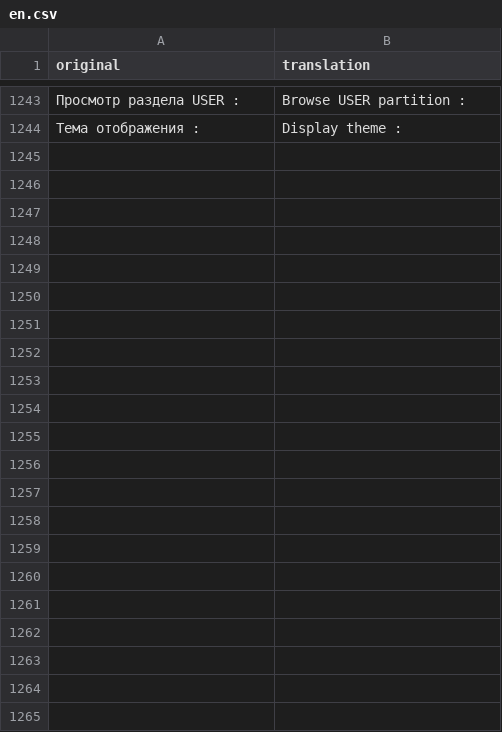
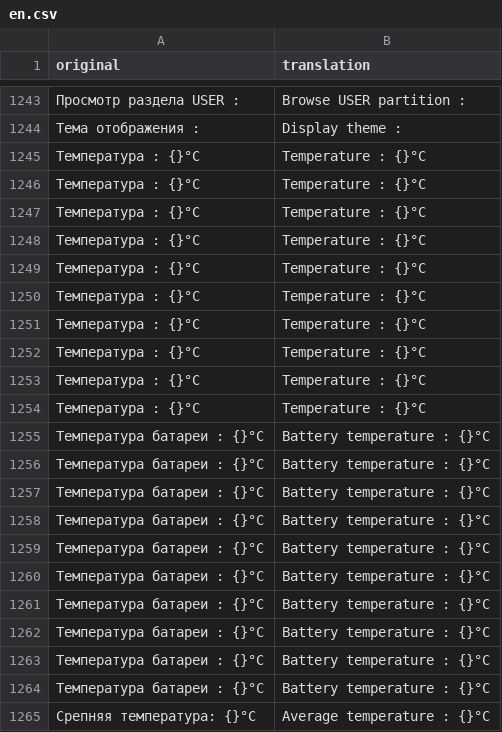
Before and after one commit to rashevskyv/DBIPatcher, a CSV file: translations/en.csv, drawn as a sheet; only a part is shown, gaps mark what is left out; the diff names each change by its address in the sheet, - before the commit and + after, or states it on an @@ line.

Commit message:
feat(en): add DBI 905 temperature rows (clean ° degree)
DBI 905 renders the System Information temperature rows with a clean degree
glyph ("Температура ... : {}°C", no $ escape) and uses the correct "Средняя"
spelling. The base already carries three exact clean-° forms; add the
space-fanned variants (Температура, Температура батареи) plus "Средняя"/"Срепняя"
so the rows keep translating across the label->colon alignment padding.

English values are unchanged from the existing temperature rows.

```diff
--- a/translations/en.csv
+++ b/translations/en.csv
+row 1245: Температура : {}°C | Temperature : {}°C
+row 1246: Температура : {}°C | Temperature : {}°C
+row 1247: Температура : {}°C | Temperature : {}°C
+row 1248: Температура : {}°C | Temperature : {}°C
+row 1249: Температура : {}°C | Temperature : {}°C
+row 1250: Температура : {}°C | Temperature : {}°C
+row 1251: Температура : {}°C | Temperature : {}°C
+row 1252: Температура : {}°C | Temperature : {}°C
+row 1253: Температура : {}°C | Temperature : {}°C
+row 1254: Температура : {}°C | Temperature : {}°C
+row 1255: Температура батареи : {}°C | Battery temperature : {}°C
+row 1256: Температура батареи : {}°C | Battery temperature : {}°C
+row 1257: Температура батареи : {}°C | Battery temperature : {}°C
+row 1258: Температура батареи : {}°C | Battery temperature : {}°C
+row 1259: Температура батареи : {}°C | Battery temperature : {}°C
+row 1260: Температура батареи : {}°C | Battery temperature : {}°C
+row 1261: Температура батареи : {}°C | Battery temperature : {}°C
+row 1262: Температура батареи : {}°C | Battery temperature : {}°C
+row 1263: Температура батареи : {}°C | Battery temperature : {}°C
+row 1264: Температура батареи : {}°C | Battery temperature : {}°C
+row 1265: Срепняя температура: {}°C | Average temperature : {}°C
```
